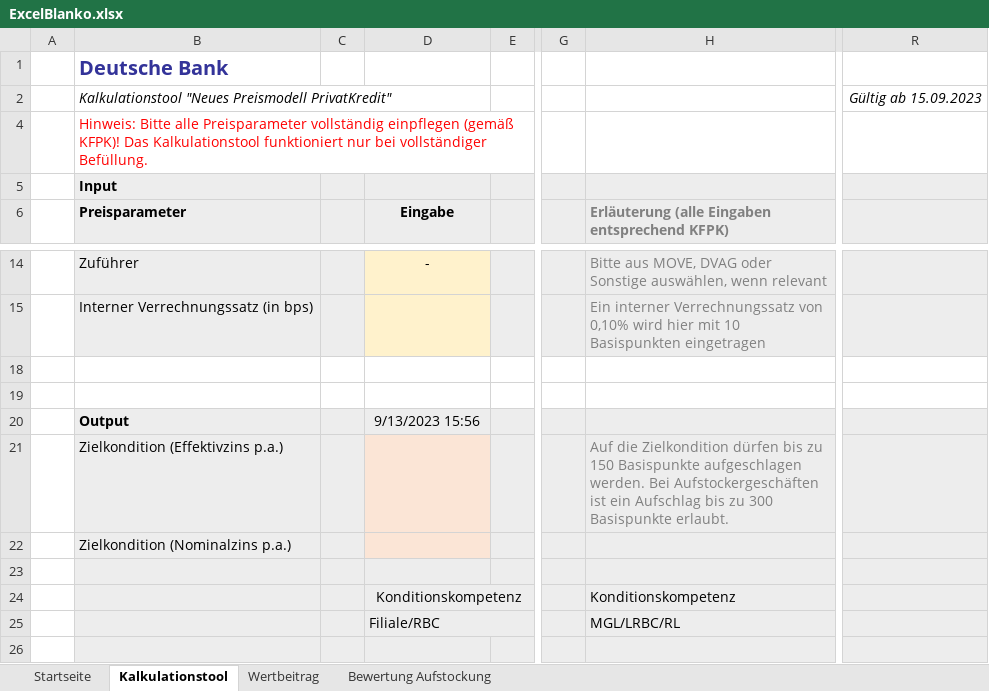
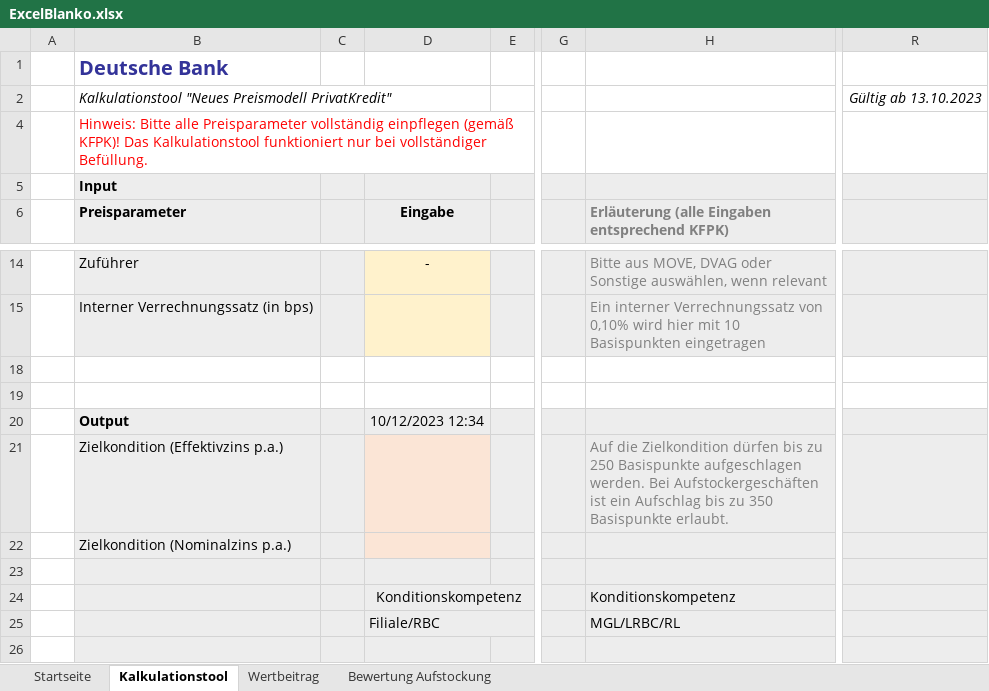
Before and after one commit to Frodo1980/netlifyforumquestion, an Excel workbook: ExcelBlanko.xlsx, sheet Kalkulationstool, drawn as a sheet; only a part is shown, gaps mark what is left out; values as stored, in another font and other column widths than the file's, no borders; the diff names each change by its address in the sheet, - before the commit and + after, or states it on an @@ line.

```diff
--- a/ExcelBlanko.xlsx (sheet Kalkulationstool)
+++ b/ExcelBlanko.xlsx (sheet Kalkulationstool)
-R2: Gültig ab 15.09.2023
+R2: Gültig ab 13.10.2023
-D20: 9/13/2023 15:56
+D20: 10/12/2023 12:34
-H21: …bis zu 150 Basispunkte aufgeschlagen werden. Bei Aufstockergeschäften ist ein Aufschlag bis zu 300 Basispunkte erlaubt.
+H21: …bis zu 250 Basispunkte aufgeschlagen werden. Bei Aufstockergeschäften ist ein Aufschlag bis zu 350 Basispunkte erlaubt.
```
Also changed, not shown: 1 other file.
